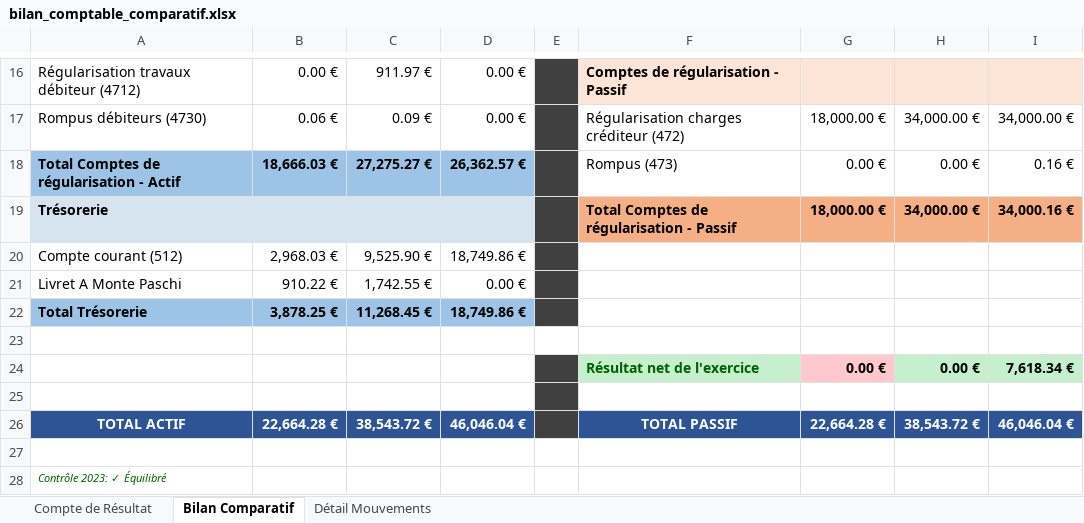
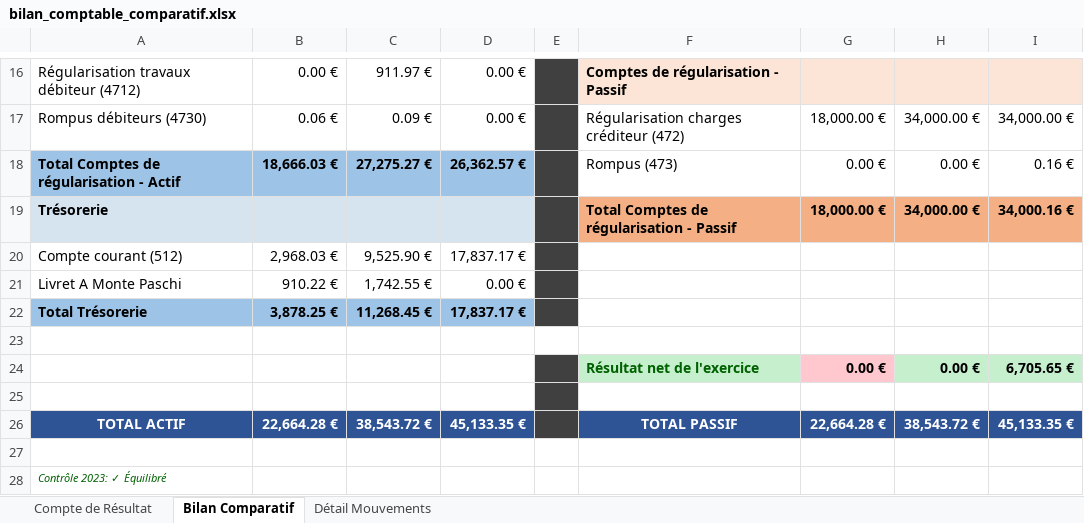
Before and after one commit to alainannickbaptiste-dot/cursor, an Excel workbook: bilan_comptable_comparatif.xlsx, sheet Bilan Comparatif, drawn as a sheet; only a part is shown, gaps mark what is left out; values as stored, in another font and other column widths than the file's, no borders; the diff names each change by its address in the sheet, - before the commit and + after, or states it on an @@ line.

```diff
--- a/bilan_comptable_comparatif.xlsx (sheet Bilan Comparatif)
+++ b/bilan_comptable_comparatif.xlsx (sheet Bilan Comparatif)
-D20: 18,749.86 €
+D20: 17,837.17 €
-D22: 18,749.86 €
+D22: 17,837.17 €
-I24: 7,618.34 €
+I24: 6,705.65 €
-D26: 46,046.04 €
+D26: 45,133.35 €
-I26: 46,046.04 €
+I26: 45,133.35 €
```
Also changed, not shown: sheet Détail Mouvements, sheet Compte de Résultat, 1 other file.
